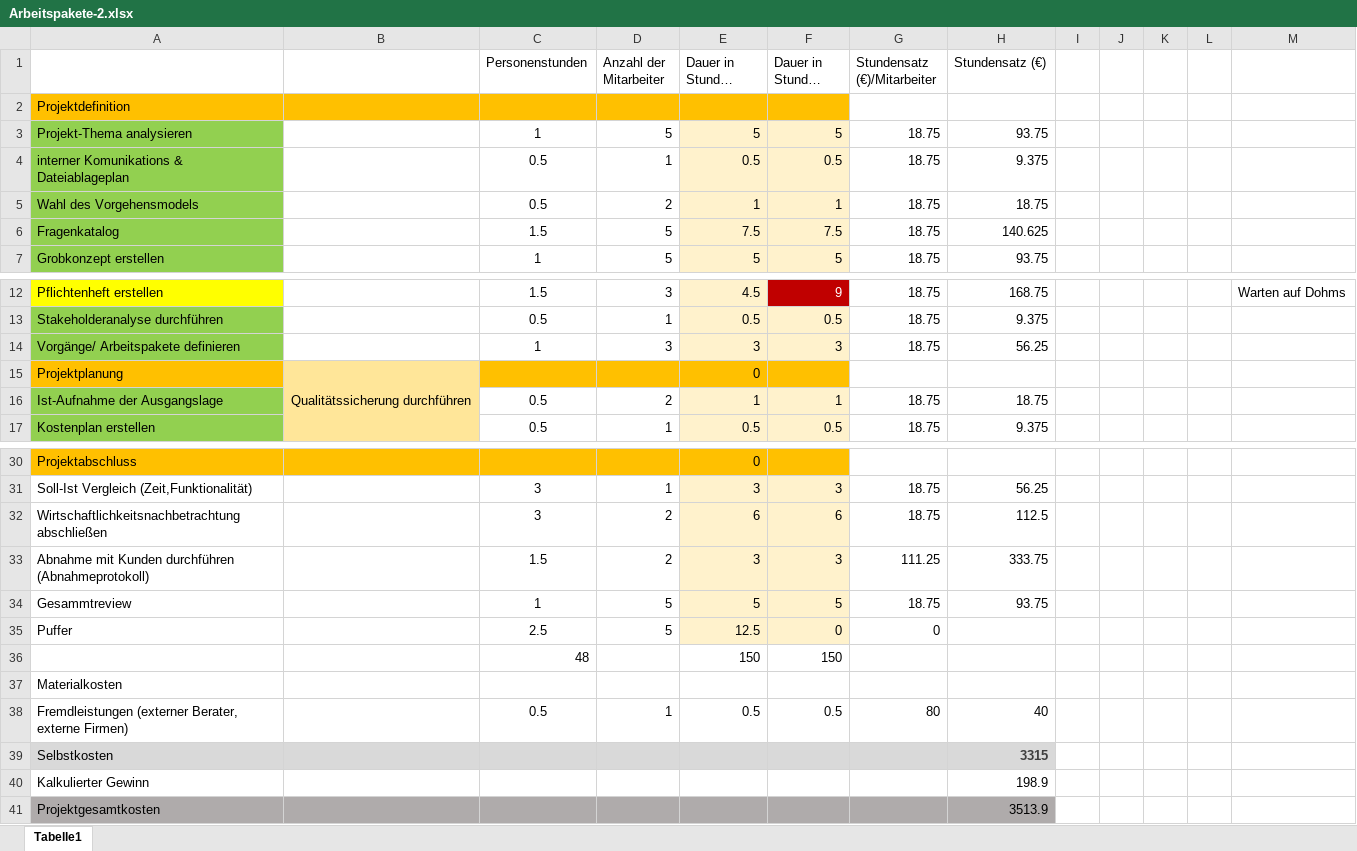
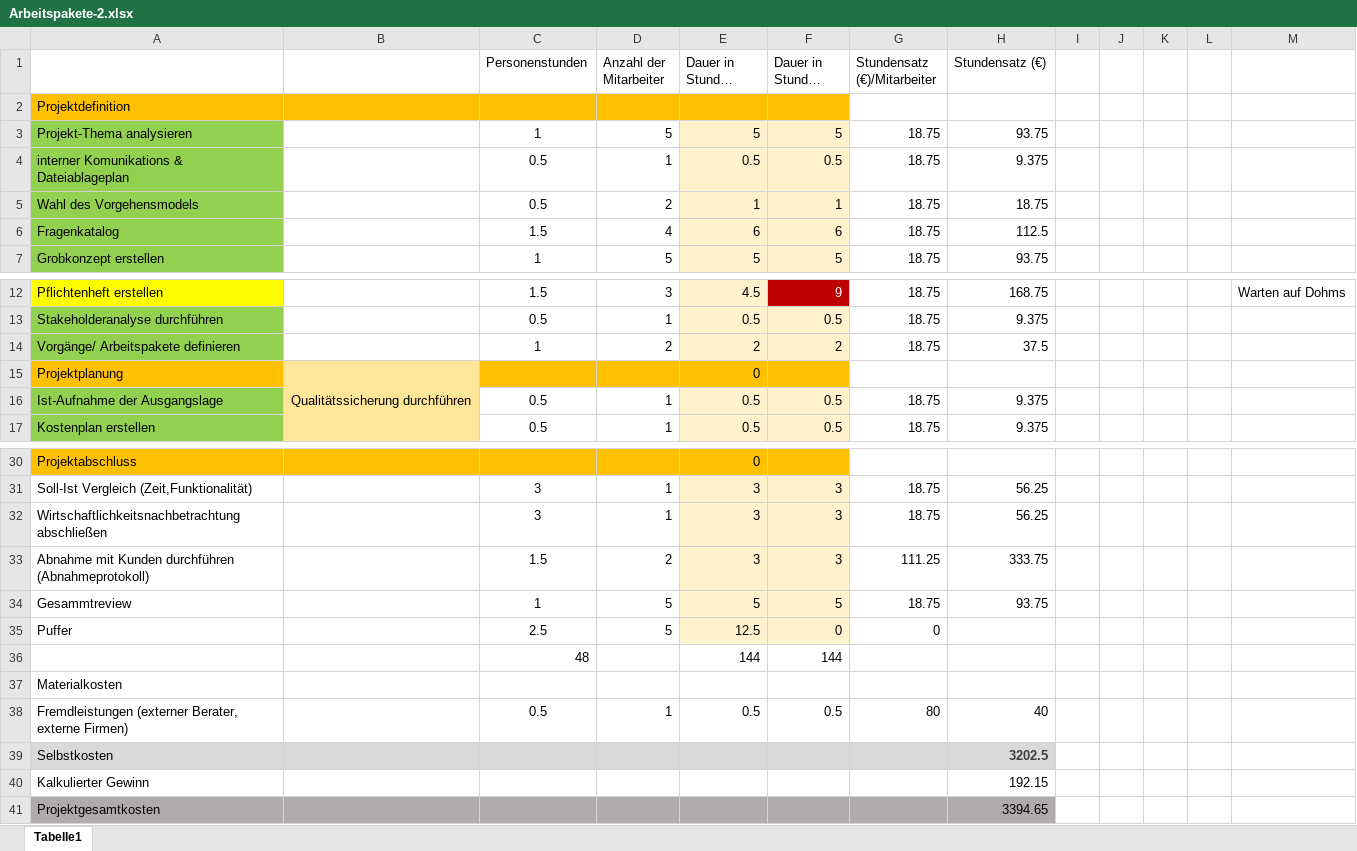
Before and after one commit to OberstufenprojektVOIP/OSP_VOIP, an Excel workbook: Arbeitspakete-2.xlsx, sheet Tabelle1, drawn as a sheet; only a part is shown, gaps mark what is left out; long unchanged cells end in …; values as stored, in another font and other column widths than the file's, no borders; removed rows and columns are numbered as before the commit, all else as after; the diff names each change by its address in the sheet, - before the commit and + after, or states it on an @@ line.

Commit message:
Add files via upload

```diff
--- a/Arbeitspakete-2.xlsx (sheet Tabelle1)
+++ b/Arbeitspakete-2.xlsx (sheet Tabelle1)
-D6 (Anzahl der Mitarbeiter): 5
+D6 (Anzahl der Mitarbeiter): 4
-E6 (Dauer in Stunden SOLL): 7.5
+E6 (Dauer in Stunden SOLL): 6
-F6 (Dauer in Stunden IST): 7.5
+F6 (Dauer in Stunden IST): 6
-H6 (Stundensatz (€)): 140.625
+H6 (Stundensatz (€)): 112.5
-D14 (Anzahl der Mitarbeiter): 3
+D14 (Anzahl der Mitarbeiter): 2
-E14 (Dauer in Stunden SOLL): 3
+E14 (Dauer in Stunden SOLL): 2
-F14 (Dauer in Stunden IST): 3
+F14 (Dauer in Stunden IST): 2
-H14 (Stundensatz (€)): 56.25
+H14 (Stundensatz (€)): 37.5
-D16 (Anzahl der Mitarbeiter): 2
+D16 (Anzahl der Mitarbeiter): 1
-E16 (Dauer in Stunden SOLL): 1
+E16 (Dauer in Stunden SOLL): 0.5
-F16 (Dauer in Stunden IST): 1
+F16 (Dauer in Stunden IST): 0.5
-H16 (Stundensatz (€)): 18.75
+H16 (Stundensatz (€)): 9.375
-D32 (Anzahl der Mitarbeiter): 2
+D32 (Anzahl der Mitarbeiter): 1
-E32 (Dauer in Stunden SOLL): 6
+E32 (Dauer in Stunden SOLL): 3
-F32 (Dauer in Stunden IST): 6
+F32 (Dauer in Stunden IST): 3
-H32 (Stundensatz (€)): 112.5
+H32 (Stundensatz (€)): 56.25
-row 36:  |  | 48 |  | 150 | 150
+row 36:  |  | 48 |  | 144 | 144
-H39 (Stundensatz (€)): 3315
+H39 (Stundensatz (€)): 3202.5
-H40 (Stundensatz (€)): 198.9
+H40 (Stundensatz (€)): 192.15
-H41 (Stundensatz (€)): 3513.9
+H41 (Stundensatz (€)): 3394.65
```
